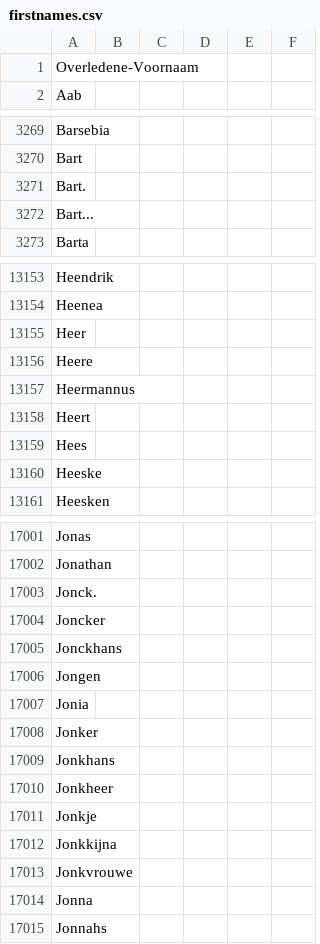
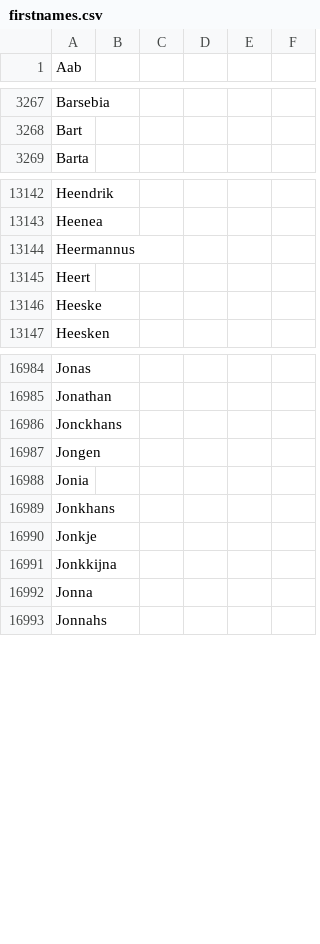
Before and after one commit to mmmenno/personen-bhic, a CSV file: firstnames.csv, drawn as a sheet; only a part is shown, gaps mark what is left out; the diff covers the shown part only; the diff names each change by its address in the sheet, - before the commit and + after, or states it on an @@ line.

```diff
--- a/firstnames.csv
+++ b/firstnames.csv
-row 1: Overledene-Voornaam
-row 3271: Bart.
-row 3272: Bart...
-row 13155: Heer
-row 13156: Heere
-row 13159: Hees
-row 17003: Jonck.
-row 17004: Joncker
-row 17008: Jonker
-row 17010: Jonkheer
-row 17013: Jonkvrouwe
```
Also changed, not shown: 19 removed rows elsewhere in this file, 5 other files.
